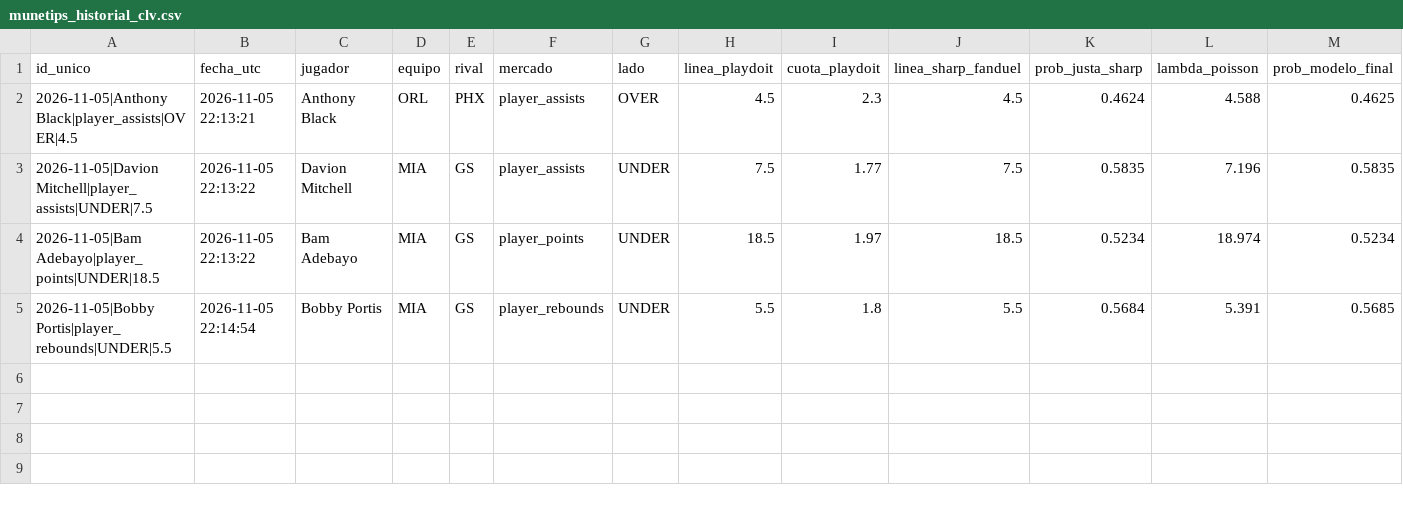
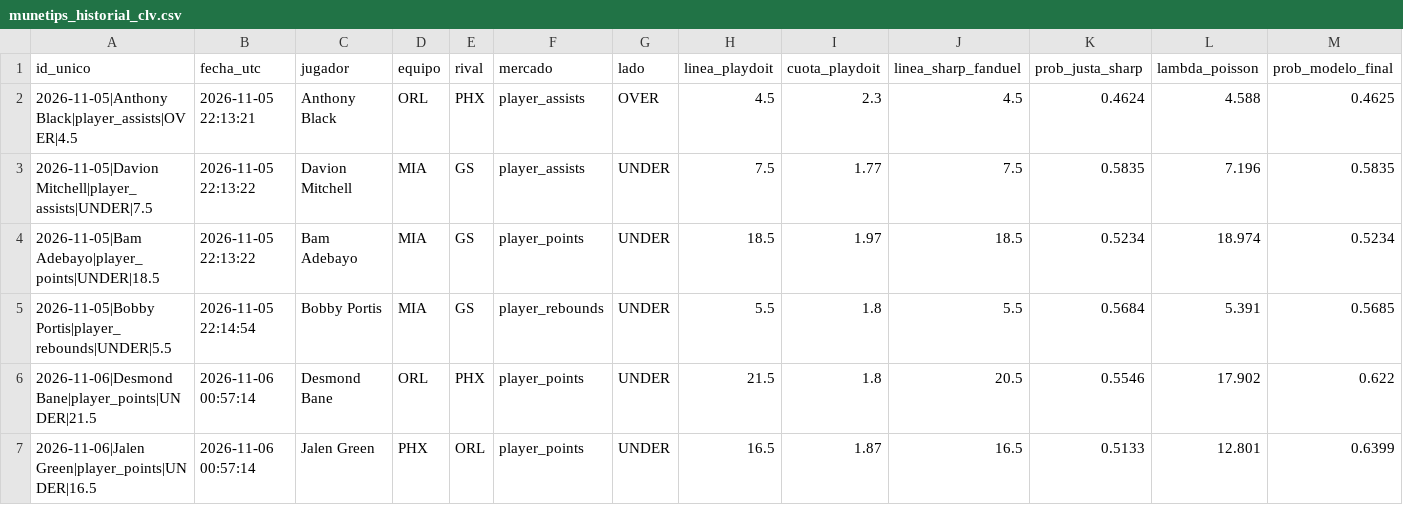
Before and after one commit to ManuelGal/munetips-nba, a CSV file: data/munetips_historial_clv.csv, drawn as a sheet; only a part is shown; rows hold the shown columns only; the diff names each change by its address in the sheet, - before the commit and + after, or states it on an @@ line.

Commit message:
chore(data): actualizar bitacora CLV y cache NBA

```diff
--- a/data/munetips_historial_clv.csv
+++ b/data/munetips_historial_clv.csv
+row 6: 2026-11-06|Desmond Bane|player_points|UNDER|21.5 | 2026-11-06 00:57:14 | Desmond Bane | ORL | PHX | player_points | UNDER | 21.5 | 1.8 | 20.5 | 0.5546 | 17.902 | 0.622
+row 7: 2026-11-06|Jalen Green|player_points|UNDER|16.5 | 2026-11-06 00:57:14 | Jalen Green | PHX | ORL | player_points | UNDER | 16.5 | 1.87 | 16.5 | 0.5133 | 12.801 | 0.6399
```
Also changed, not shown: 1 other file.
